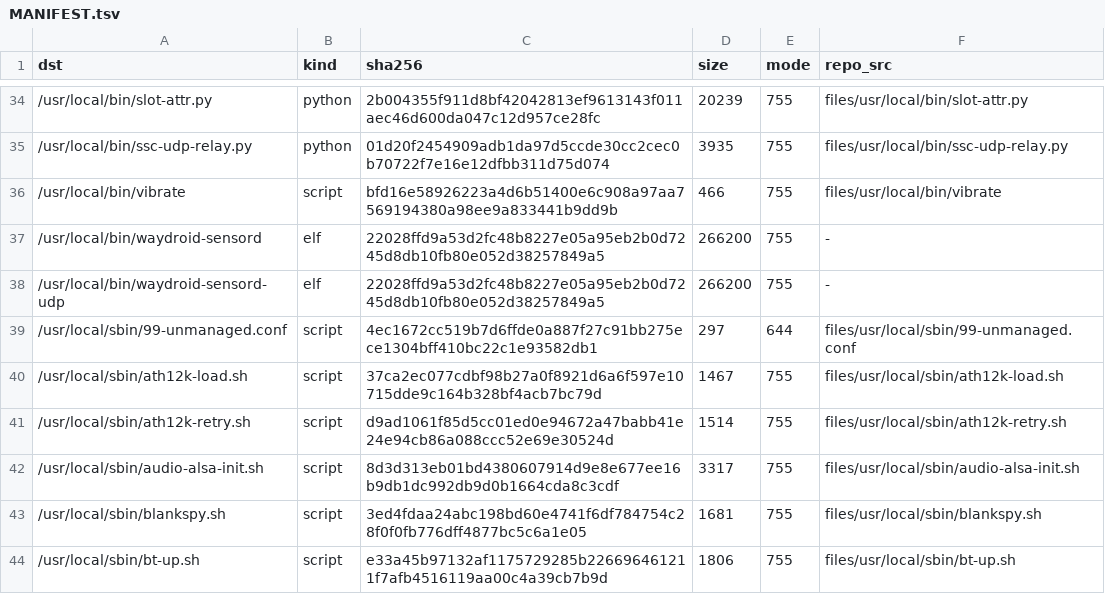
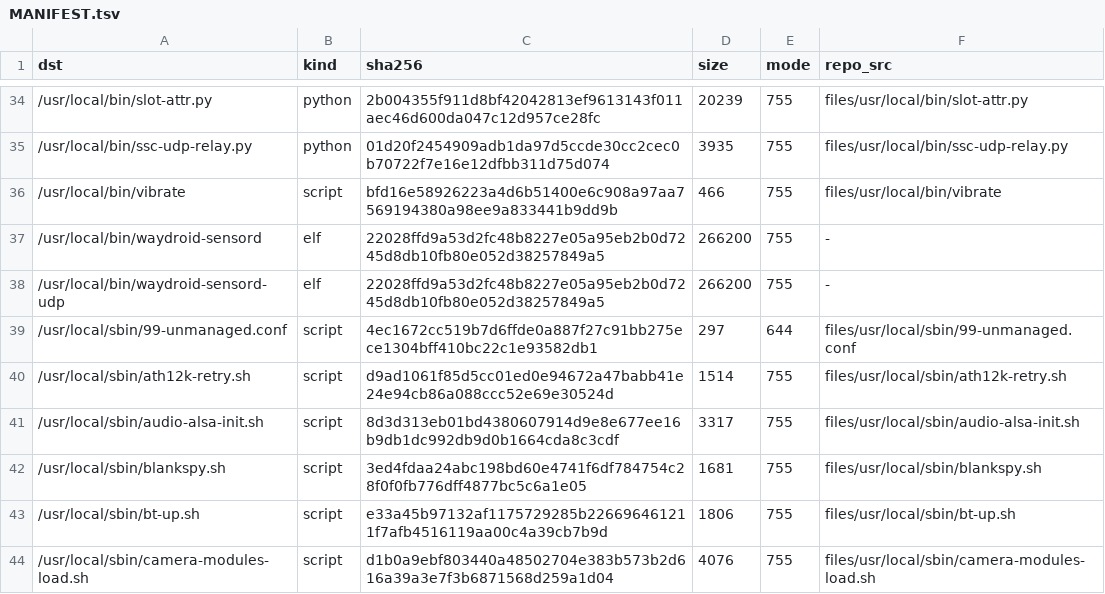
Before and after one commit to xiaquwan1001/lenovo-legion-y700-gen4-tb322fc-elden-linux, a TSV file: packaging/elden-userland/MANIFEST.tsv, drawn as a sheet; only a part is shown, gaps mark what is left out; the shorter side is filled out with more unchanged rows.

```diff
--- a/packaging/elden-userland/MANIFEST.tsv
+++ b/packaging/elden-userland/MANIFEST.tsv
@@ -39,3 +39,2 @@ dst	kind	sha256	size	mode	repo_src
 /usr/local/sbin/99-unmanaged.conf	script	4ec1672cc519b7d6ffde0a887f27c91bb275ece1304bff410bc22c1e93582db1	297	644	files/usr/local/sbin/99-unmanaged.conf
-/usr/local/sbin/ath12k-load.sh	script	37ca2ec077cdbf98b27a0f8921d6a6f597e10715dde9c164b328bf4acb7bc79d	1467	755	files/usr/local/sbin/ath12k-load.sh
 /usr/local/sbin/ath12k-retry.sh	script	d9ad1061f85d5cc01ed0e94672a47babb41e24e94cb86a088ccc52e69e30524d	1514	755	files/usr/local/sbin/ath12k-retry.sh
```
Also changed, not shown: 27 other files.
